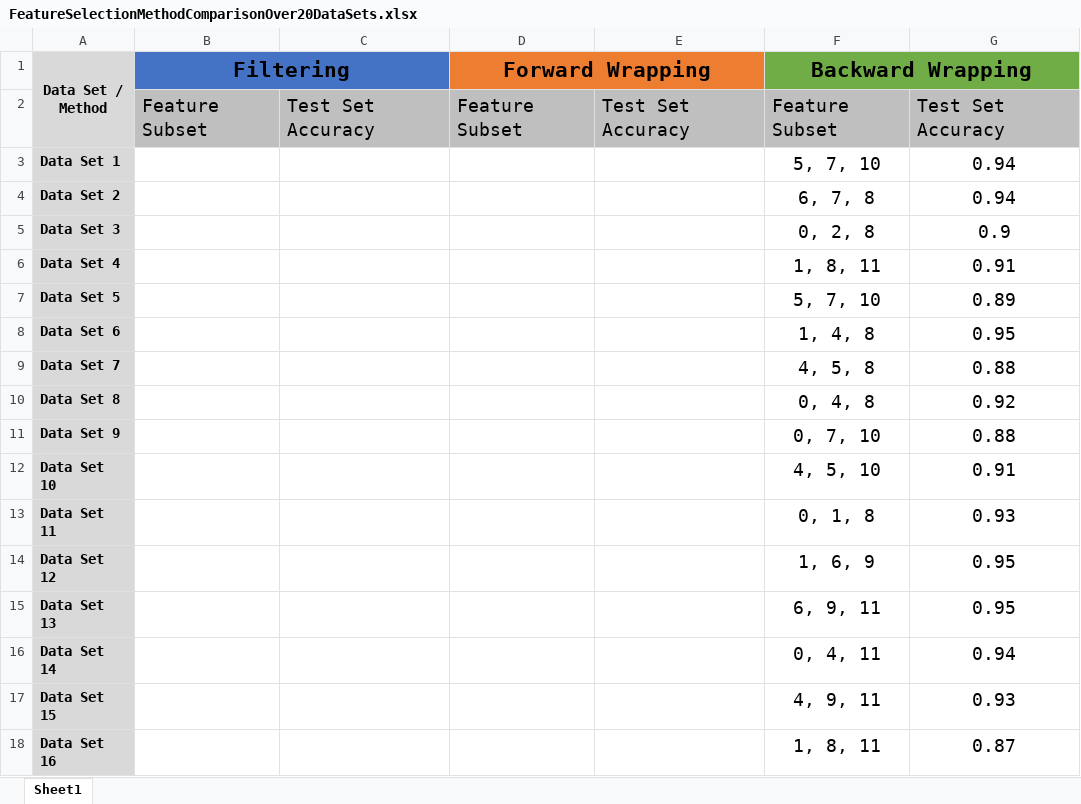
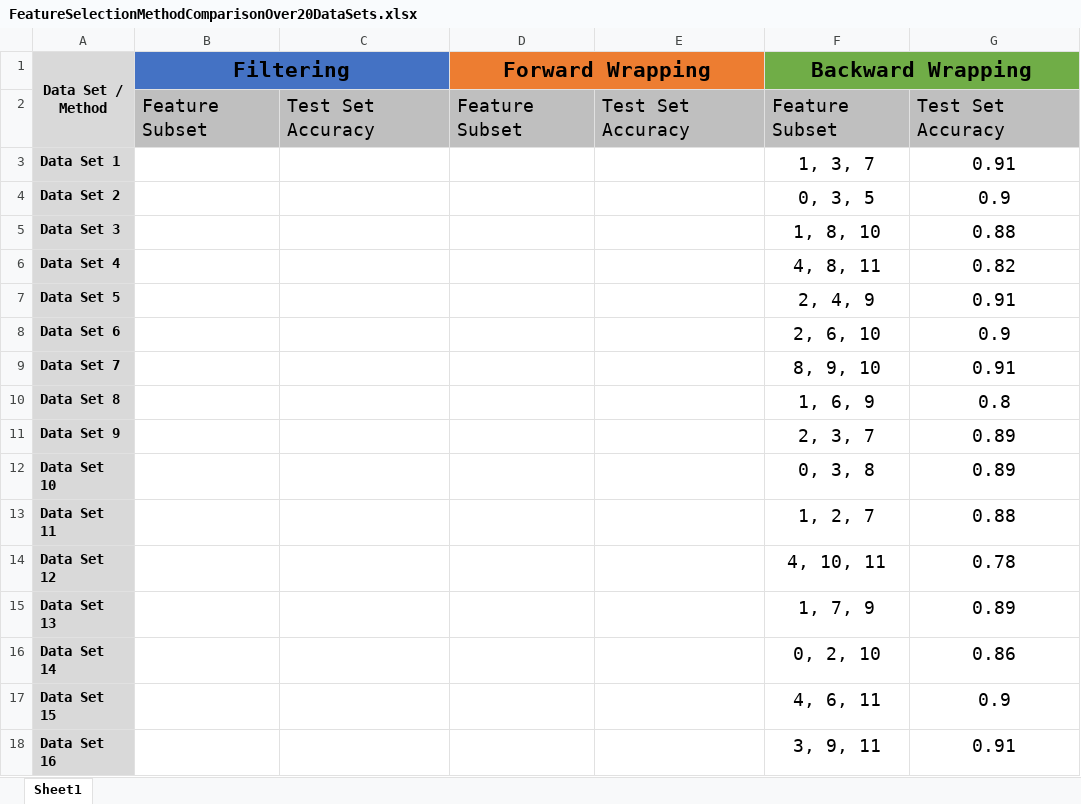
Before and after one commit to edforsberg/MMV440_project3, an Excel workbook: SavedData/FeatureSelectionMethodComparisonOver20DataSets.xlsx, sheet Sheet1, drawn as a sheet; only a part is shown; values as stored, in another font and other column widths than the file's, no borders; the diff covers the shown part only; the diff names each change by its address in the sheet, - before the commit and + after, or states it on an @@ line.

Commit message:
first commit

```diff
--- a/SavedData/FeatureSelectionMethodComparisonOver20DataSets.xlsx (sheet Sheet1)
+++ b/SavedData/FeatureSelectionMethodComparisonOver20DataSets.xlsx (sheet Sheet1)
-F3 (Backward Wrapping): 5, 7, 10
+F3 (Backward Wrapping): 1, 3, 7
-G3: 0.94
+G3: 0.91
-F4 (Backward Wrapping): 6, 7, 8
+F4 (Backward Wrapping): 0, 3, 5
-G4: 0.94
+G4: 0.9
-F5 (Backward Wrapping): 0, 2, 8
+F5 (Backward Wrapping): 1, 8, 10
-G5: 0.9
+G5: 0.88
-F6 (Backward Wrapping): 1, 8, 11
+F6 (Backward Wrapping): 4, 8, 11
-G6: 0.91
+G6: 0.82
-F7 (Backward Wrapping): 5, 7, 10
+F7 (Backward Wrapping): 2, 4, 9
-G7: 0.89
+G7: 0.91
-F8 (Backward Wrapping): 1, 4, 8
+F8 (Backward Wrapping): 2, 6, 10
-G8: 0.95
+G8: 0.9
-F9 (Backward Wrapping): 4, 5, 8
+F9 (Backward Wrapping): 8, 9, 10
-G9: 0.88
+G9: 0.91
-F10 (Backward Wrapping): 0, 4, 8
+F10 (Backward Wrapping): 1, 6, 9
-G10: 0.92
+G10: 0.8
-F11 (Backward Wrapping): 0, 7, 10
+F11 (Backward Wrapping): 2, 3, 7
-G11: 0.88
+G11: 0.89
-F12 (Backward Wrapping): 4, 5, 10
+F12 (Backward Wrapping): 0, 3, 8
-G12: 0.91
+G12: 0.89
-F13 (Backward Wrapping): 0, 1, 8
+F13 (Backward Wrapping): 1, 2, 7
-G13: 0.93
+G13: 0.88
-F14 (Backward Wrapping): 1, 6, 9
+F14 (Backward Wrapping): 4, 10, 11
-G14: 0.95
+G14: 0.78
-F15 (Backward Wrapping): 6, 9, 11
+F15 (Backward Wrapping): 1, 7, 9
-G15: 0.95
+G15: 0.89
-F16 (Backward Wrapping): 0, 4, 11
+F16 (Backward Wrapping): 0, 2, 10
-G16: 0.94
+G16: 0.86
-F17 (Backward Wrapping): 4, 9, 11
+F17 (Backward Wrapping): 4, 6, 11
-G17: 0.93
+G17: 0.9
-F18 (Backward Wrapping): 1, 8, 11
+F18 (Backward Wrapping): 3, 9, 11
-G18: 0.87
+G18: 0.91
```
Also changed, not shown: 8 edited cells elsewhere in this sheet.
